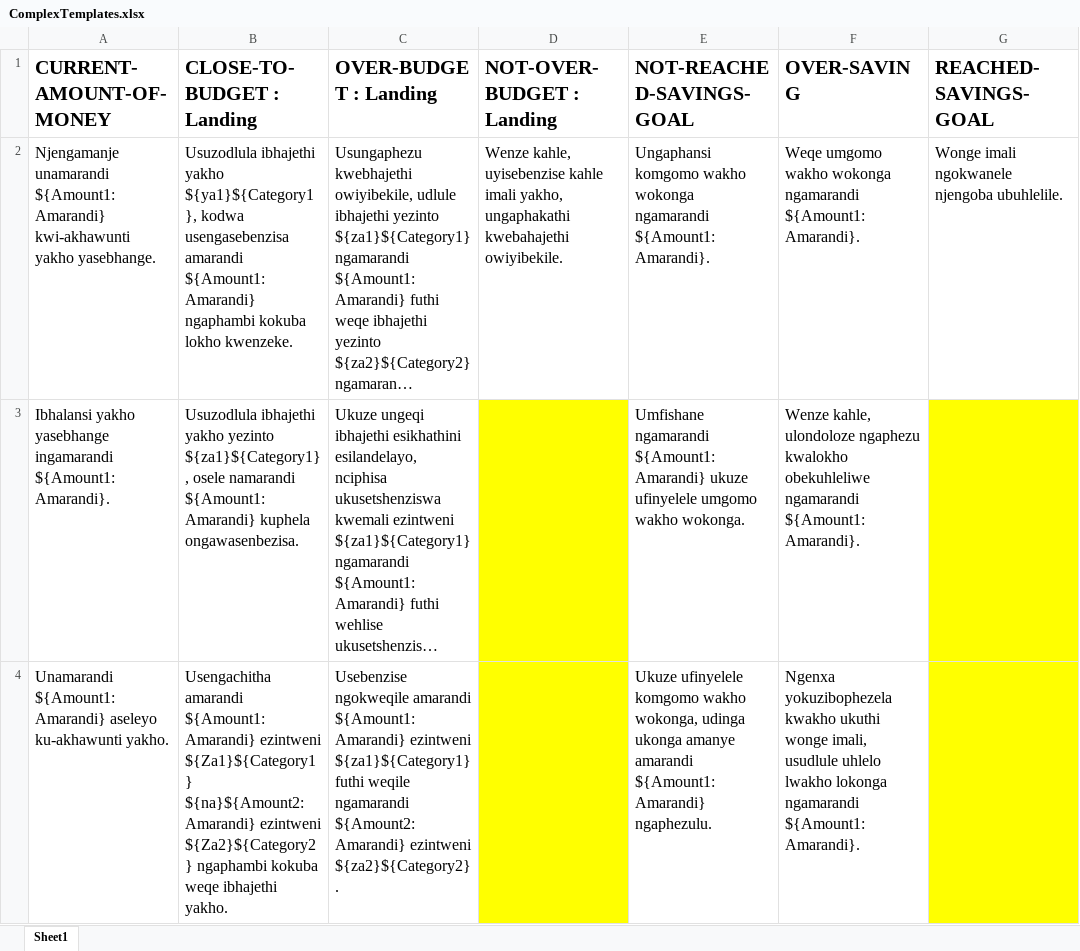
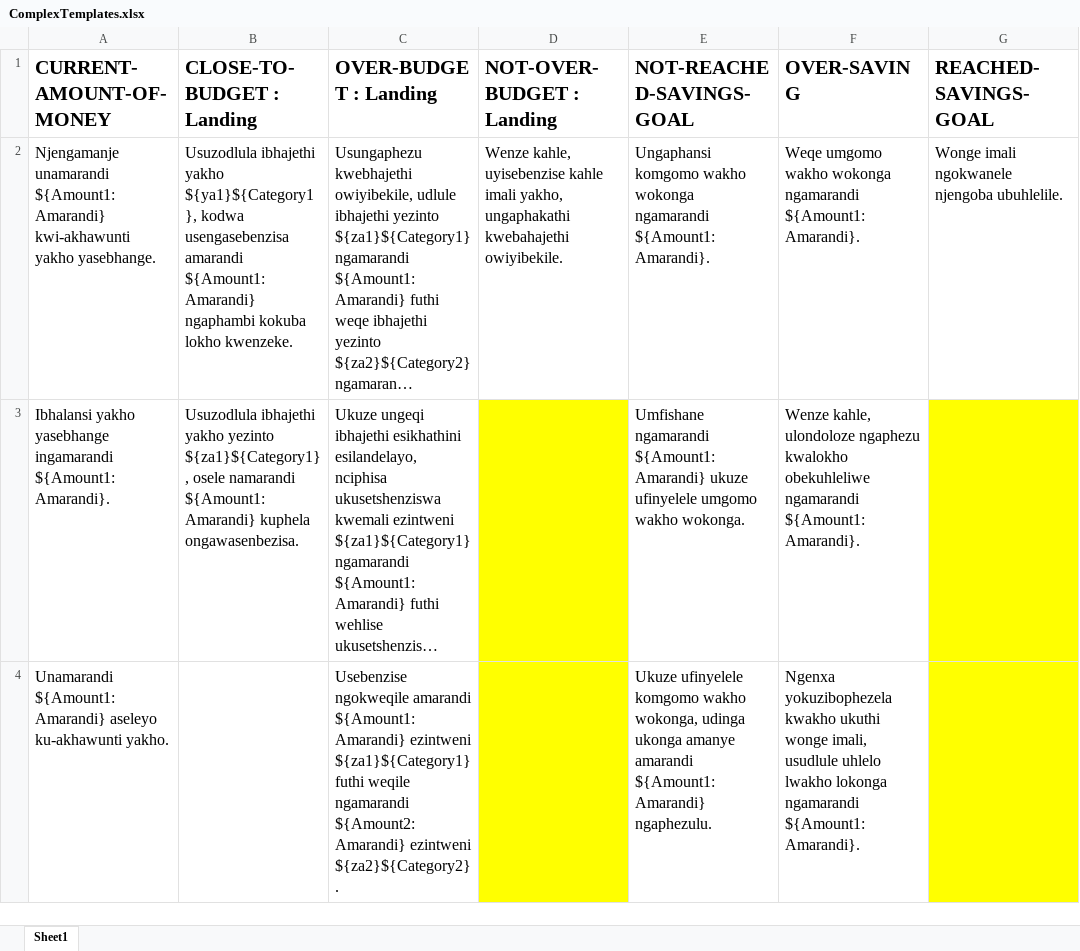
Before and after one commit to Junior-moraba/Daft, an Excel workbook: ComplexTemplates.xlsx, sheet Sheet1, drawn as a sheet; only a part is shown; long unchanged cells end in …; values as stored, in another font and other column widths than the file's, no borders; the diff names each change by its address in the sheet, - before the commit and + after, or states it on an @@ line.

```diff
--- a/ComplexTemplates.xlsx (sheet Sheet1)
+++ b/ComplexTemplates.xlsx (sheet Sheet1)
-B4 (CLOSE-TO-BUDGET : Landing): Usengachitha amarandi ${Amount1:Amarandi} ezintweni ${Za1}${Category1} ${na}${Amount2:Amarandi} ezintweni ${Za2}${Category2} ngaphambi kokuba weqe ibhajethi yakho.
+B4 (CLOSE-TO-BUDGET : Landing): (empty)
```
Also changed, not shown: 13 other files.
